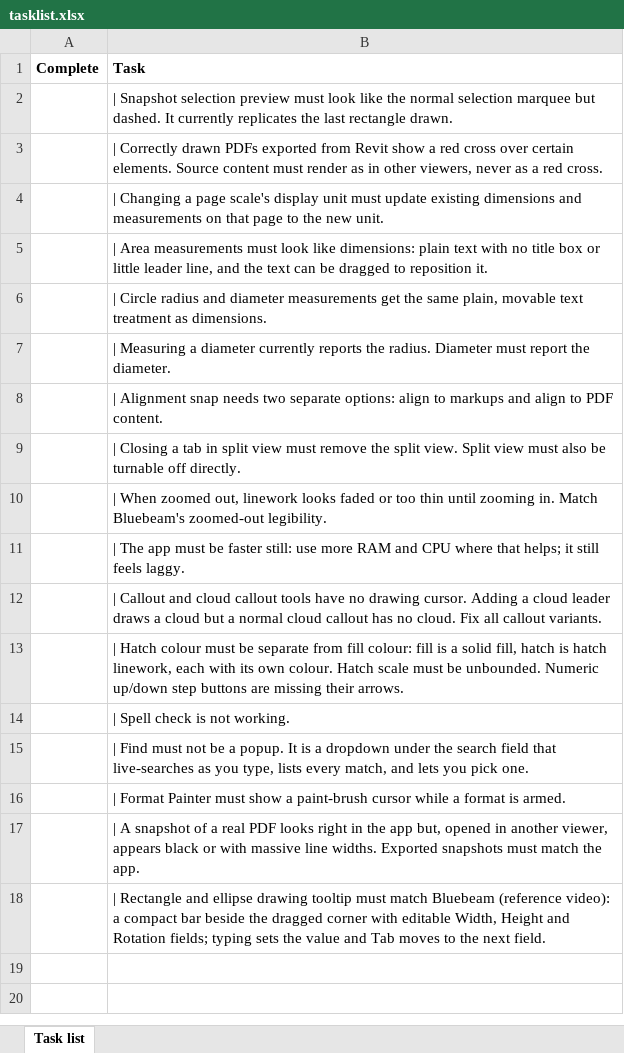
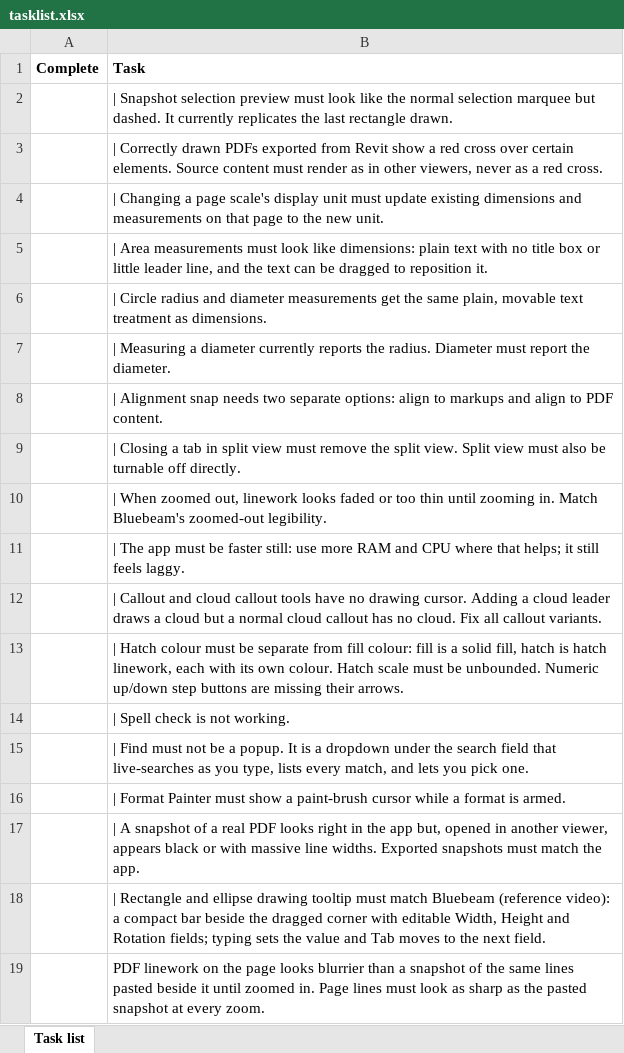
Before and after one commit to KavGoat/Test, an Excel workbook: docs/tasklist.xlsx, sheet Task list, drawn as a sheet; values as stored, in another font and other column widths than the file's, no borders; the diff names each change by its address in the sheet, - before the commit and + after, or states it on an @@ line.

```diff
--- a/docs/tasklist.xlsx (sheet Task list)
+++ b/docs/tasklist.xlsx (sheet Task list)
+row 19:  | PDF linework on the page looks blurrier than a snapshot of the same lines pasted beside it until zoomed in. Page lines must look as sharp as the pasted snapshot at every zoom.
```
Also changed, not shown: 5 other files.
